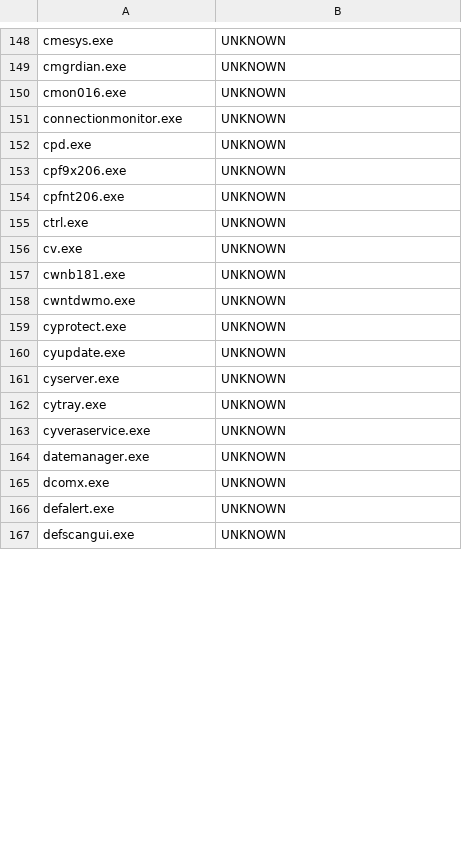
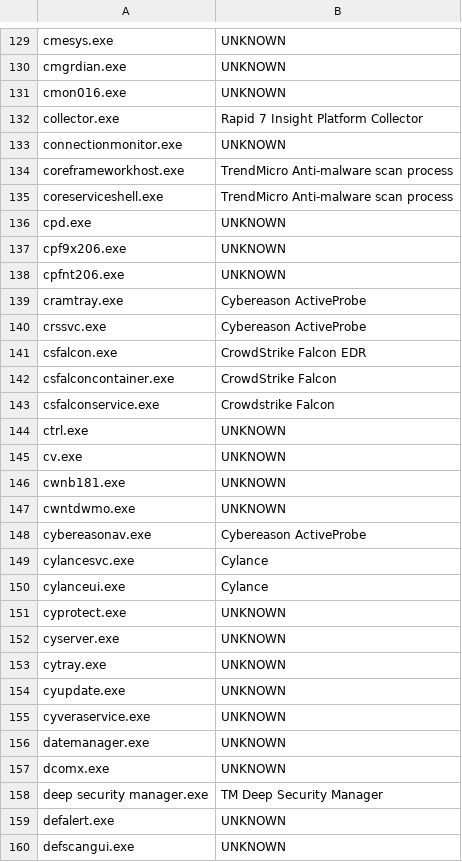
Before and after one commit to SpecterOps/Nemesis, a CSV file: cmd/enrichment/enrichment/tasks/process_categorizer/data/security_products.csv, drawn as a sheet; only a part is shown, gaps mark what is left out; the diff covers the shown part only.

```diff
--- a/cmd/enrichment/enrichment/tasks/process_categorizer/data/security_products.csv
+++ b/cmd/enrichment/enrichment/tasks/process_categorizer/data/security_products.csv
@@ -150,3 +131,6 @@ cmgrdian.exe,UNKNOWN
 cmon016.exe,UNKNOWN
+collector.exe,Rapid 7 Insight Platform Collector
 connectionmonitor.exe,UNKNOWN
+coreframeworkhost.exe,TrendMicro Anti-malware scan process
+coreserviceshell.exe,TrendMicro Anti-malware scan process
 cpd.exe,UNKNOWN
@@ -154,2 +138,7 @@ cpf9x206.exe,UNKNOWN
 cpfnt206.exe,UNKNOWN
+cramtray.exe,Cybereason ActiveProbe
+crssvc.exe,Cybereason ActiveProbe
+csfalcon.exe,CrowdStrike Falcon EDR
+csfalconcontainer.exe,CrowdStrike Falcon
+csfalconservice.exe,Crowdstrike Falcon
 ctrl.exe,UNKNOWN
@@ -158,6 +147,9 @@ cwnb181.exe,UNKNOWN
 cwntdwmo.exe,UNKNOWN
+cybereasonav.exe,Cybereason ActiveProbe
+cylancesvc.exe,Cylance
+cylanceui.exe,Cylance
 cyprotect.exe,UNKNOWN
-cyupdate.exe,UNKNOWN
 cyserver.exe,UNKNOWN
 cytray.exe,UNKNOWN
+cyupdate.exe,UNKNOWN
 cyveraservice.exe,UNKNOWN
@@ -165,2 +157,3 @@ datemanager.exe,UNKNOWN
 dcomx.exe,UNKNOWN
+deep security manager.exe,TM Deep Security Manager
 defalert.exe,UNKNOWN
```
Also changed, not shown: 45 added rows, 11 removed rows, 52 moved rows and 8 edited cells elsewhere in this file, 10 other files.
